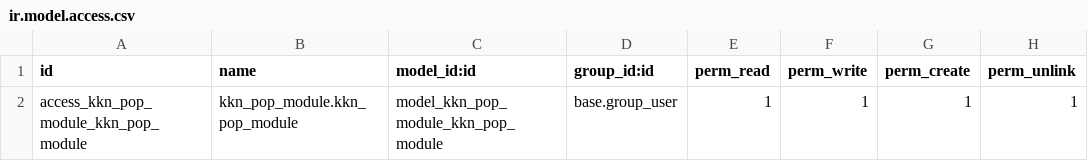
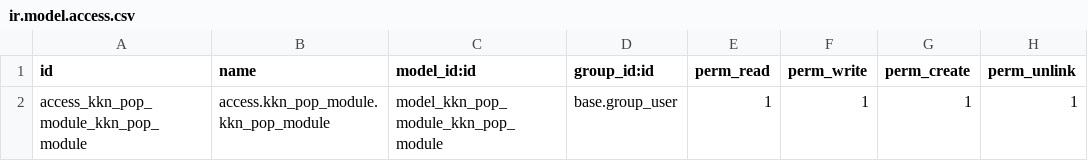
Before and after one commit to Burnaviour/odoo-modules, a CSV file: kkn_pop_module/security/ir.model.access.csv, drawn as a sheet.

Commit message:
Create Menus in kkn_pop_module

```diff
--- a/kkn_pop_module/security/ir.model.access.csv
+++ b/kkn_pop_module/security/ir.model.access.csv
@@ -1,2 +1,2 @@
 id,name,model_id:id,group_id:id,perm_read,perm_write,perm_create,perm_unlink
-access_kkn_pop_module_kkn_pop_module,kkn_pop_module.kkn_pop_module,model_kkn_pop_module_kkn_pop_module,base.group_user,1,1,1,1
+access_kkn_pop_module_kkn_pop_module,access.kkn_pop_module.kkn_pop_module,model_kkn_pop_module_kkn_pop_module,base.group_user,1,1,1,1
```
Also changed, not shown: 4 other files.
